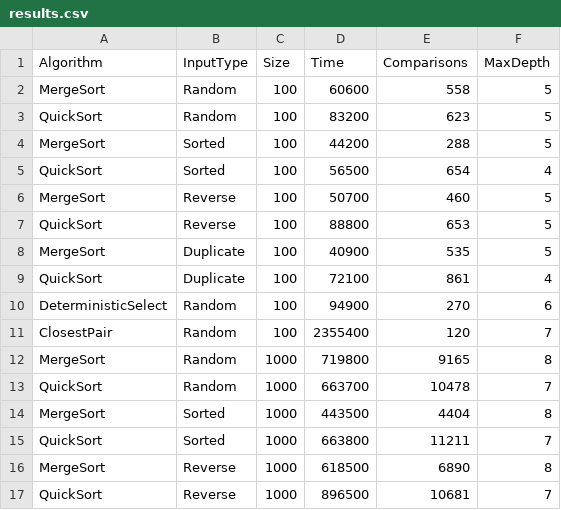
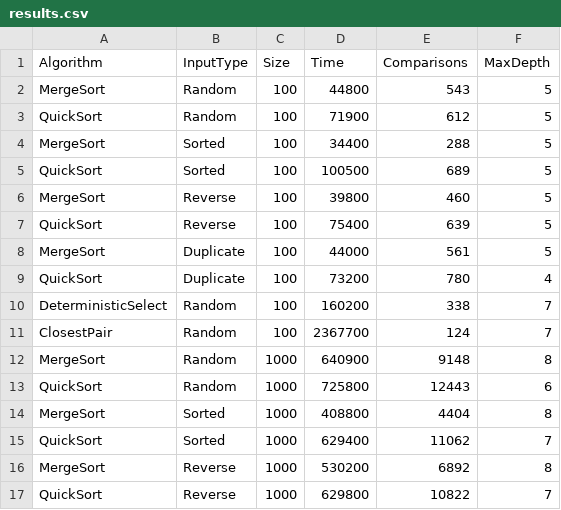
Before and after one commit to Daniyaar07/Assignment1DAA, a CSV file: results/results.csv, drawn as a sheet; only a part is shown; the diff covers the shown part only.

Commit message:
results

```diff
--- a/results/results.csv
+++ b/results/results.csv
@@ -1,17 +1,17 @@
 Algorithm , InputType , Size , Time , Comparisons , MaxDepth
-MergeSort , Random, 100,60600,558,5
-QuickSort , Random, 100,83200,623,5
-MergeSort , Sorted, 100,44200,288,5
-QuickSort , Sorted, 100,56500,654,4
-MergeSort , Reverse, 100,50700,460,5
-QuickSort , Reverse, 100,88800,653,5
-MergeSort , Duplicate, 100,40900,535,5
-QuickSort , Duplicate, 100,72100,861,4
-DeterministicSelect , Random, 100,94900,270,6
-ClosestPair , Random, 100,2355400,120,7
-MergeSort , Random, 1000,719800,9165,8
-QuickSort , Random, 1000,663700,10478,7
-MergeSort , Sorted, 1000,443500,4404,8
-QuickSort , Sorted, 1000,663800,11211,7
-MergeSort , Reverse, 1000,618500,6890,8
-QuickSort , Reverse, 1000,896500,10681,7
+MergeSort , Random, 100,44800,543,5
+QuickSort , Random, 100,71900,612,5
+MergeSort , Sorted, 100,34400,288,5
+QuickSort , Sorted, 100,100500,689,5
+MergeSort , Reverse, 100,39800,460,5
+QuickSort , Reverse, 100,75400,639,5
+MergeSort , Duplicate, 100,44000,561,5
+QuickSort , Duplicate, 100,73200,780,4
+DeterministicSelect , Random, 100,160200,338,7
+ClosestPair , Random, 100,2367700,124,7
+MergeSort , Random, 1000,640900,9148,8
+QuickSort , Random, 1000,725800,12443,6
+MergeSort , Sorted, 1000,408800,4404,8
+QuickSort , Sorted, 1000,629400,11062,7
+MergeSort , Reverse, 1000,530200,6892,8
+QuickSort , Reverse, 1000,629800,10822,7
```
Also changed, not shown: 29 edited cells elsewhere in this file.
